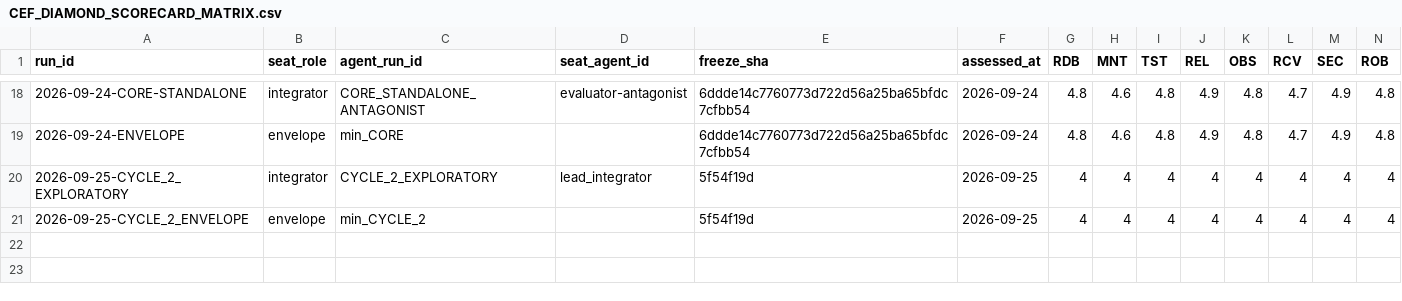
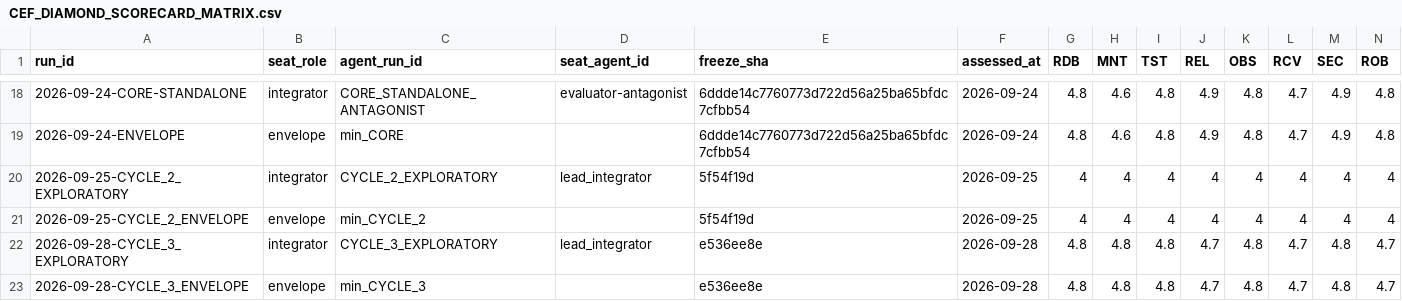
Before and after one commit to zqk-os/zqk, a CSV file: docs/quality/CEF_DIAMOND_SCORECARD_MATRIX.csv, drawn as a sheet; only a part is shown, gaps mark what is left out; rows hold the shown columns only; the diff names each change by its address in the sheet, - before the commit and + after, or states it on an @@ line.

Commit message:
feat(quality): record CEF Cycle 3 exploratory findings and automated regression suite (PRI-CEF-CYCLE3-REGRESSION-SUITE)

```diff
--- a/docs/quality/CEF_DIAMOND_SCORECARD_MATRIX.csv
+++ b/docs/quality/CEF_DIAMOND_SCORECARD_MATRIX.csv
+row 22: 2026-09-28-CYCLE_3_EXPLORATORY | integrator | CYCLE_3_EXPLORATORY | lead_integrator | e536ee8e | 2026-09-28 | 4.8 | 4.8 | 4.8 | 4.7 | 4.8 | 4.7 | 4.8 | 4.7
+row 23: 2026-09-28-CYCLE_3_ENVELOPE | envelope | min_CYCLE_3 |  | e536ee8e | 2026-09-28 | 4.8 | 4.8 | 4.8 | 4.7 | 4.8 | 4.7 | 4.8 | 4.7
```
Also changed, not shown: 36 other files.
